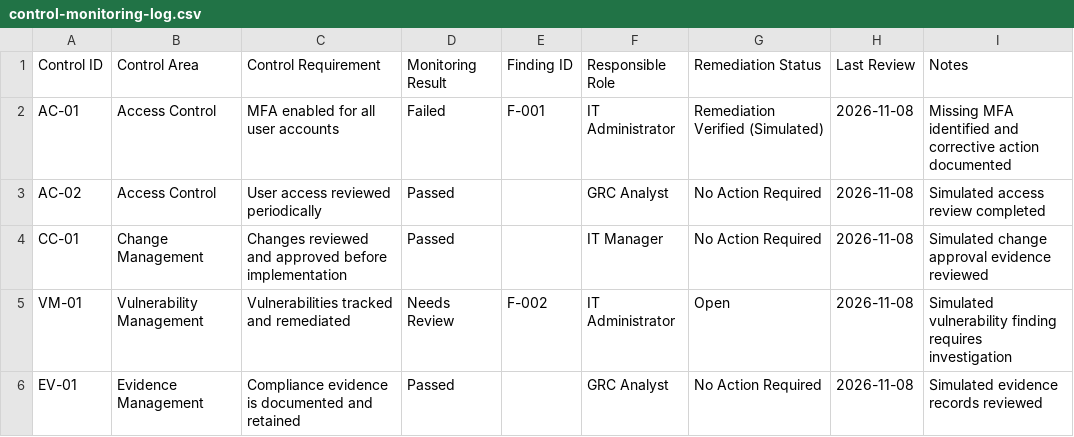
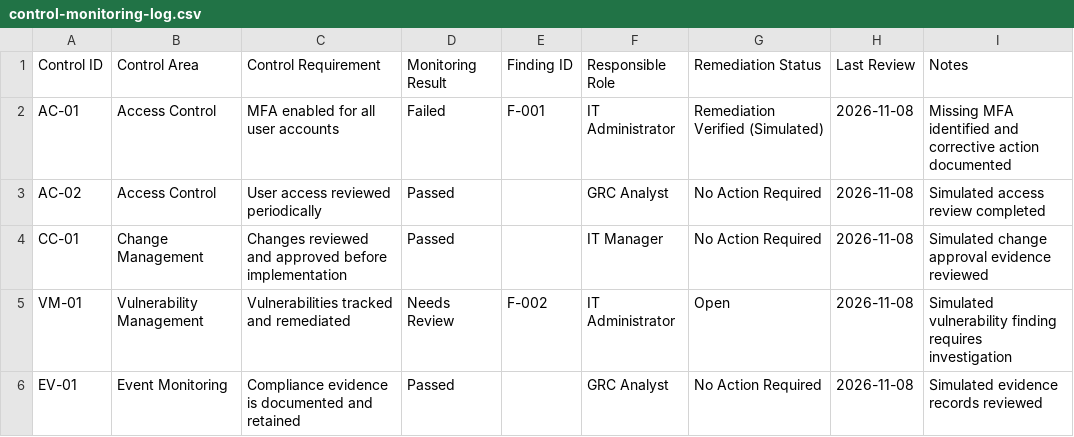
Before and after one commit to crystalbelle87/Vanta-GRC-Workflow-Demonstration, a CSV file: control-monitoring-log.csv, drawn as a sheet.

Commit message:
Update control-monitoring-log.csv
Align EV-01 Control Area with Event Monitoring

```diff
--- a/control-monitoring-log.csv
+++ b/control-monitoring-log.csv
@@ -5,2 +5,2 @@ CC-01,Change Management,Changes reviewed and approved before implementation,Pass
 VM-01,Vulnerability Management,Vulnerabilities tracked and remediated,Needs Review,F-002,IT Administrator,Open,2026-11-08,Simulated vulnerability finding requires investigation
-EV-01,Evidence Management,Compliance evidence is documented and retained,Passed,,GRC Analyst,No Action Required,2026-11-08,Simulated evidence records reviewed
+EV-01,Event Monitoring,Compliance evidence is documented and retained,Passed,,GRC Analyst,No Action Required,2026-11-08,Simulated evidence records reviewed
```
